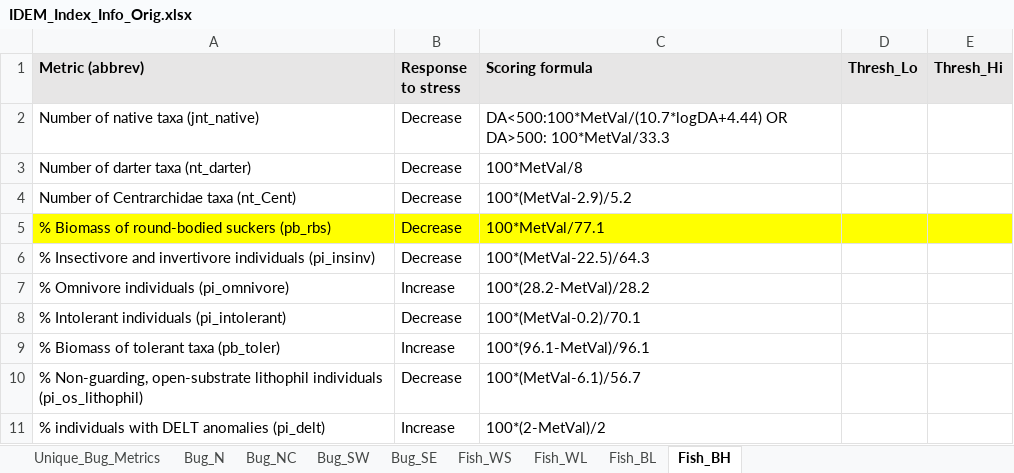
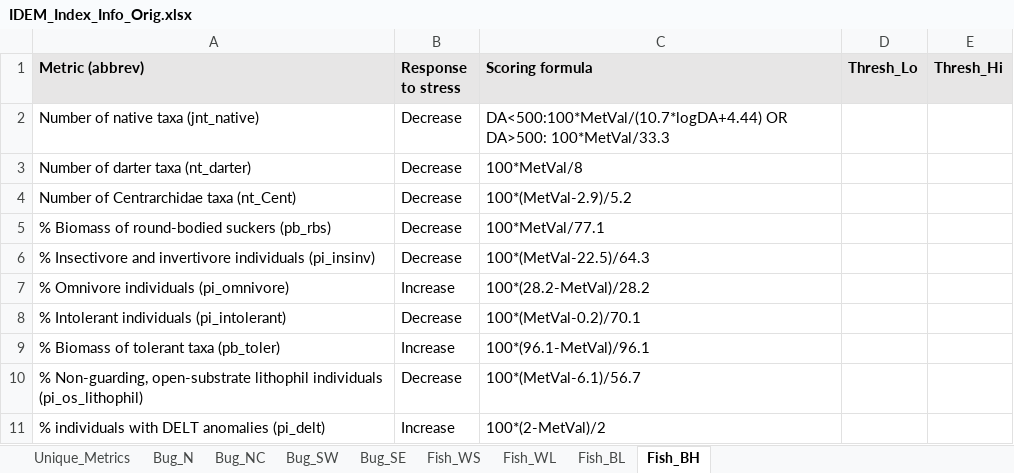
Before and after one commit to Blocktt/IDEMtools, an Excel workbook: inst/shiny-examples/MassIBItools/Extras/tables/IDEM_Index_Info_Orig.xlsx, sheet Fish_BH, drawn as a sheet; values as stored, in another font and other column widths than the file's, no borders; the diff names each change by its address in the sheet, - before the commit and + after, or states it on an @@ line.

```diff
--- a/inst/shiny-examples/MassIBItools/Extras/tables/IDEM_Index_Info_Orig.xlsx (sheet Fish_BH)
+++ b/inst/shiny-examples/MassIBItools/Extras/tables/IDEM_Index_Info_Orig.xlsx (sheet Fish_BH)
-sheet tab: Unique_Bug_Metrics
+sheet tab: Unique_Metrics
-A5:E5 fill: #FFFF00
+A5:E5 fill: none
```
Also changed, not shown: sheet Unique_Metrics, sheet Fish_BL, sheet Bug_SE, 37 other files.
